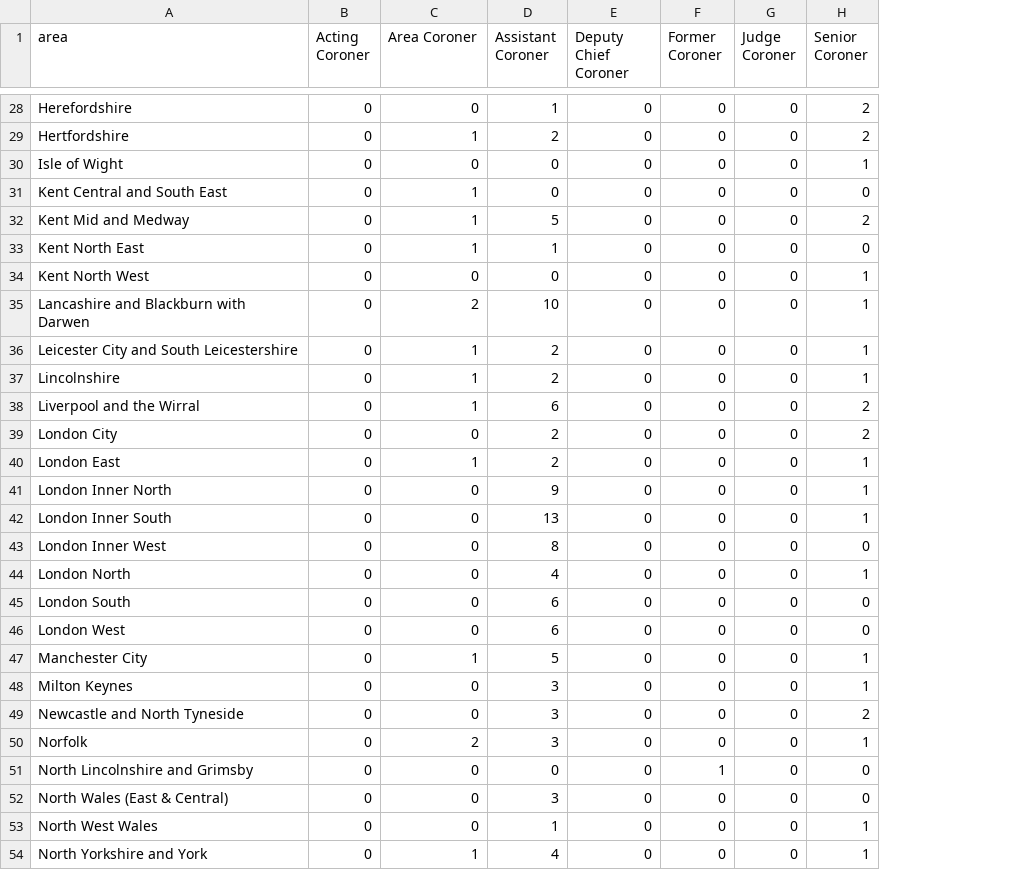
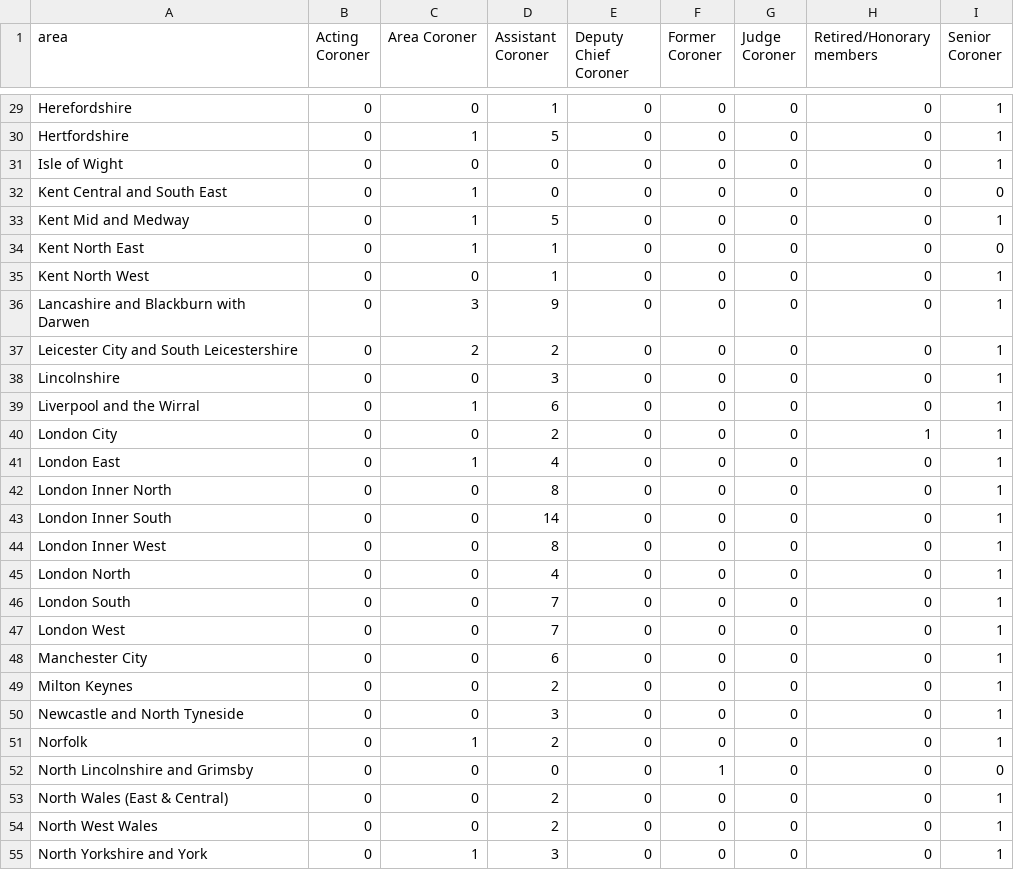
Before and after one commit to maxafanasiev/test_actions, a CSV file: src/analyse/counts/data/name/area-counts.csv, drawn as a sheet; only a part is shown, gaps mark what is left out; addresses are those after the commit; the diff covers the shown part only; the diff names each change by its address in the sheet, - before the commit and + after, or states it on an @@ line.

```diff
--- a/src/analyse/counts/data/name/area-counts.csv
+++ b/src/analyse/counts/data/name/area-counts.csv
+column H (Retired/Honorary members), rows 29-55: 0 | 0 | 0 | 0 | 0 | 0 | 0 | 0 | 0 | 0 | 0 | 1 | 0 | 0 | 0 | 0 | 0 | 0 | 0 | 0 | 0 | 0 | 0 | 0 | 0 | 0 | 0
-I29:I30 (Senior Coroner): 2
+I29:I30 (Senior Coroner): 1
-D30 (Assistant Coroner): 2
+D30 (Assistant Coroner): 5
-I33 (Senior Coroner): 2
+I33 (Senior Coroner): 1
-D35 (Assistant Coroner): 0
+D35 (Assistant Coroner): 1
-C36 (Area Coroner): 2
+C36 (Area Coroner): 3
-D36 (Assistant Coroner): 10
+D36 (Assistant Coroner): 9
-C37 (Area Coroner): 1
+C37 (Area Coroner): 2
-C38 (Area Coroner): 1
+C38 (Area Coroner): 0
-D38 (Assistant Coroner): 2
+D38 (Assistant Coroner): 3
-I39:I40 (Senior Coroner): 2
+I39:I40 (Senior Coroner): 1
-D41 (Assistant Coroner): 2
+D41 (Assistant Coroner): 4
-D42 (Assistant Coroner): 9
+D42 (Assistant Coroner): 8
-D43 (Assistant Coroner): 13
+D43 (Assistant Coroner): 14
-I44 (Senior Coroner): 0
+I44 (Senior Coroner): 1
-D46:D47 (Assistant Coroner): 6
+D46:D47 (Assistant Coroner): 7
-I46:I47 (Senior Coroner): 0
+I46:I47 (Senior Coroner): 1
-C48 (Area Coroner): 1
+C48 (Area Coroner): 0
-D48 (Assistant Coroner): 5
+D48 (Assistant Coroner): 6
-D49 (Assistant Coroner): 3
+D49 (Assistant Coroner): 2
-I50 (Senior Coroner): 2
+I50 (Senior Coroner): 1
-C51 (Area Coroner): 2
+C51 (Area Coroner): 1
-D51 (Assistant Coroner): 3
+D51 (Assistant Coroner): 2
-D53 (Assistant Coroner): 3
+D53 (Assistant Coroner): 2
-I53 (Senior Coroner): 0
+I53 (Senior Coroner): 1
-D54 (Assistant Coroner): 1
+D54 (Assistant Coroner): 2
-D55 (Assistant Coroner): 4
+D55 (Assistant Coroner): 3
```
Also changed, not shown: 2 added rows and 57 edited cells elsewhere in this file, src/analyse/counts/data/name/name-counts.csv, src/analyse/counts/data/name/name-years.csv, 27 other files.
